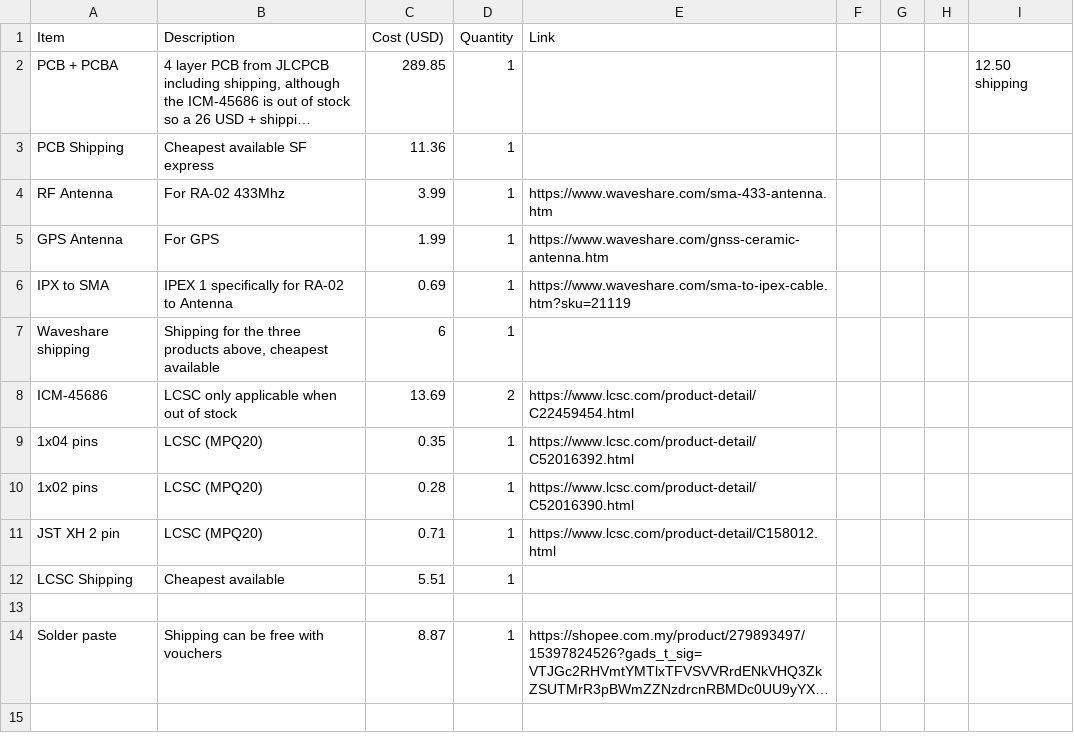
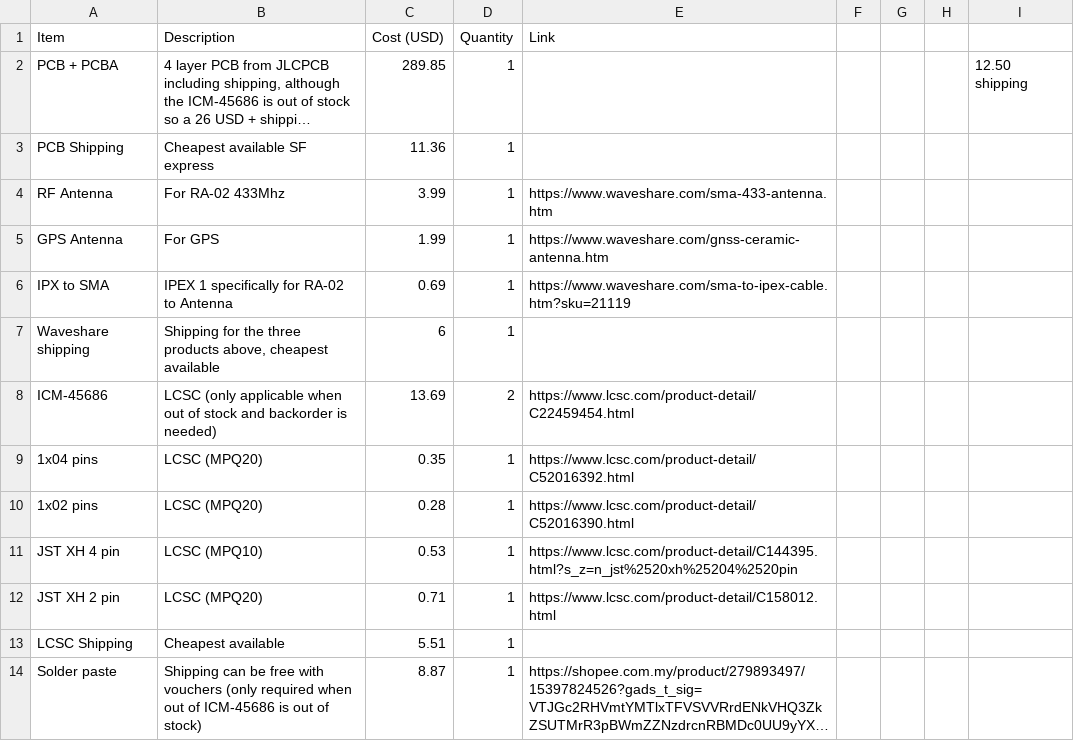
Before and after one commit to kian-cheng/Advanced-Flight-Computer, a CSV file: Flight Computer BOM.csv, drawn as a sheet; long unchanged cells end in …; removed rows and columns are numbered as before the commit, all else as after; the diff names each change by its address in the sheet, - before the commit and + after, or states it on an @@ line.

Commit message:
Revise Flight Computer BOM with new components
Updated item descriptions and added a new JST XH 4 pin entry.

```diff
--- a/Flight Computer BOM.csv
+++ b/Flight Computer BOM.csv
-B8 (Description): LCSC only applicable when out of stock
+B8 (Description): LCSC (only applicable when out of stock and backorder is needed)
+row 11: JST XH 4 pin | LCSC (MPQ10) | 0.53 | 1 | https://www.lcsc.com/product-detail/C144395.html?s_z=n_jst%2520xh%25204%2520pin
-row 13: (empty)
-B14 (Description): …with vouchers
+B14 (Description): …with vouchers (only required when out of ICM-45686 is out of stock)
```
